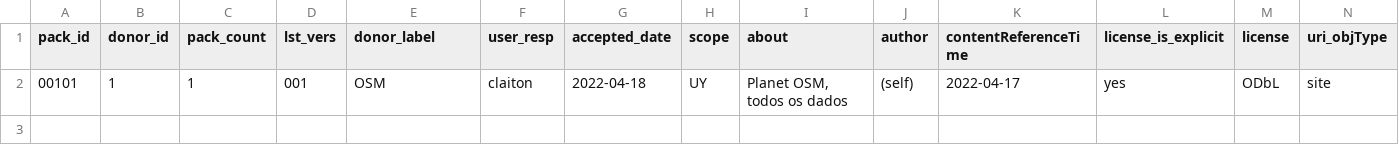
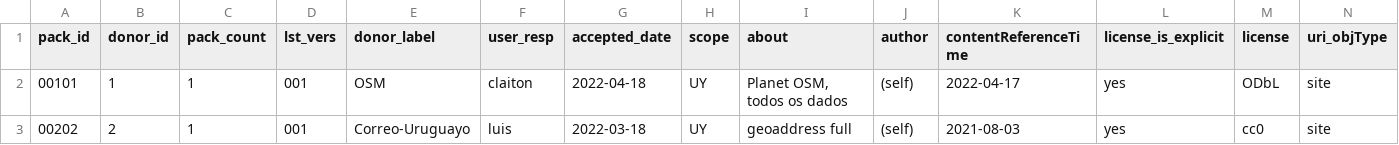
Before and after one commit to digital-guard/preserv-UY, a CSV file: data/donatedPack.csv, drawn as a sheet; only a part is shown; rows hold the shown columns only; the diff names each change by its address in the sheet, - before the commit and + after, or states it on an @@ line.

Commit message:
Update donatedPack.csv

```diff
--- a/data/donatedPack.csv
+++ b/data/donatedPack.csv
+row 3: 00202 | 2 | 1 | 001 | Correo-Uruguayo | luis | 2022-03-18 | UY | geoaddress full | (self) | 2021-08-03 | yes | cc0 | site
```
